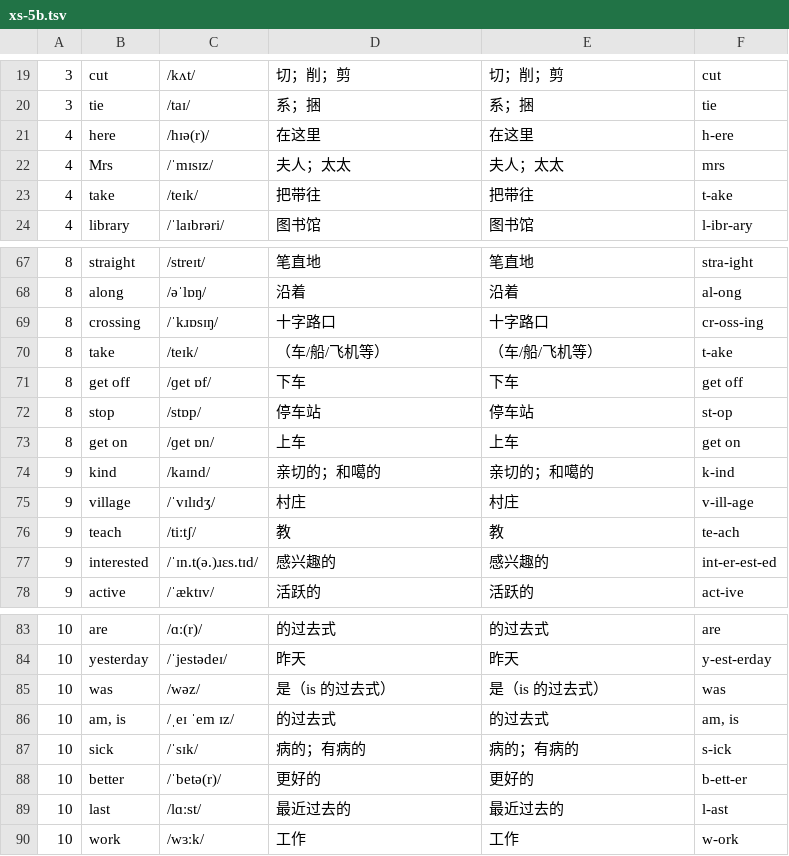
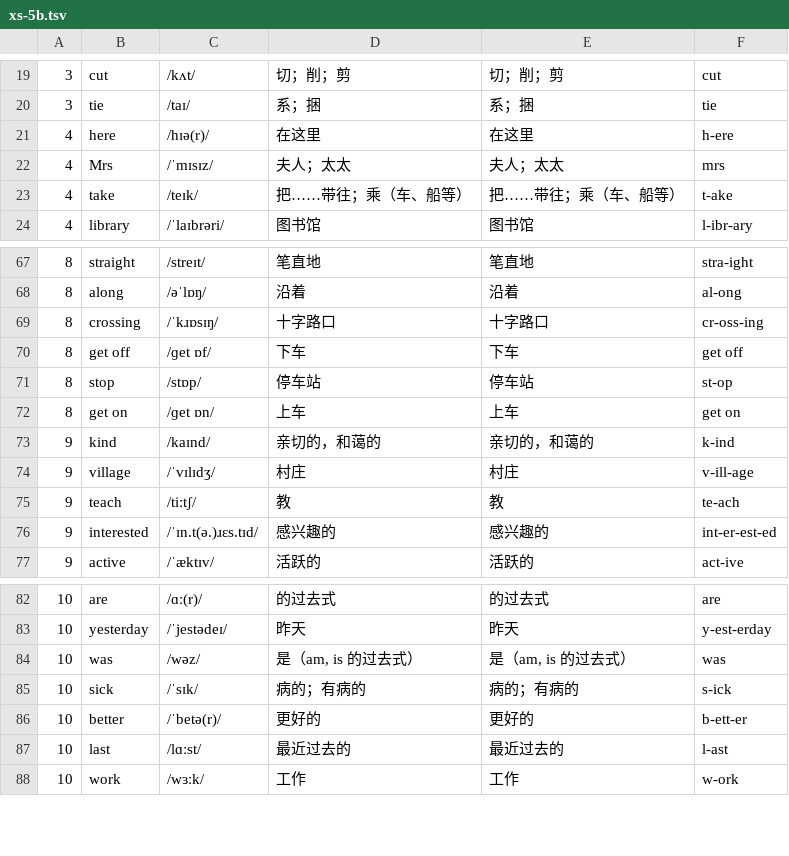
Before and after one commit to huangmoling/spellpal, a TSV file: scripts/data/xs-5b.tsv, drawn as a sheet; only a part is shown, gaps mark what is left out.

```diff
--- a/scripts/data/xs-5b.tsv
+++ b/scripts/data/xs-5b.tsv
@@ -22,3 +22,3 @@
 4|Mrs|/ˈmɪsɪz/|夫人；太太|夫人；太太|mrs
-4|take|/teɪk/|把带往|把带往|t-ake
+4|take|/teɪk/|把……带往；乘（车、船等）|把……带往；乘（车、船等）|t-ake
 4|library|/ˈlaɪbrəri/|图书馆|图书馆|l-ibr-ary
@@ -69,3 +69,2 @@
 8|crossing|/ˈkɹɒsɪŋ/|十字路口|十字路口|cr-oss-ing
-8|take|/teɪk/|（车/船/飞机等）|（车/船/飞机等）|t-ake
 8|get off|/ɡet ɒf/|下车|下车|get off
@@ -73,3 +72,3 @@
 8|get on|/ɡet ɒn/|上车|上车|get on
-9|kind|/kaɪnd/|亲切的；和噶的|亲切的；和噶的|k-ind
+9|kind|/kaɪnd/|亲切的，和蔼的|亲切的，和蔼的|k-ind
 9|village|/ˈvɪlɪdʒ/|村庄|村庄|v-ill-age
@@ -84,4 +83,3 @@
 10|yesterday|/ˈjestədeɪ/|昨天|昨天|y-est-erday
-10|was|/wəz/|是（is 的过去式）|是（is 的过去式）|was
-10|am, is|/ˌeɪ ˈem ɪz/|的过去式|的过去式|am, is
+10|was|/wəz/|是（am, is 的过去式）|是（am, is 的过去式）|was
 10|sick|/ˈsɪk/|病的；有病的|病的；有病的|s-ick
```
Also changed, not shown: scripts/data/_src/tb2027/xs-5b.sent.src.tsv, 4 other files.
